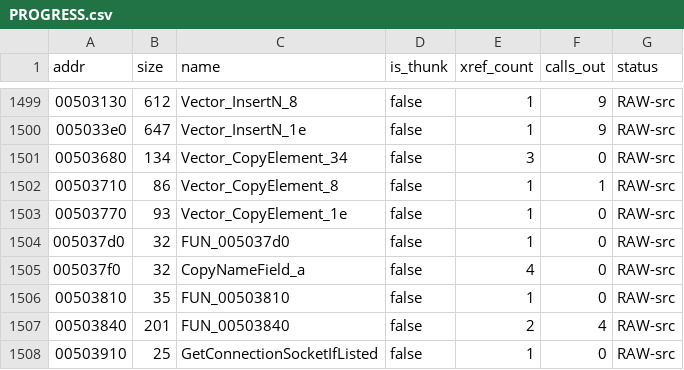
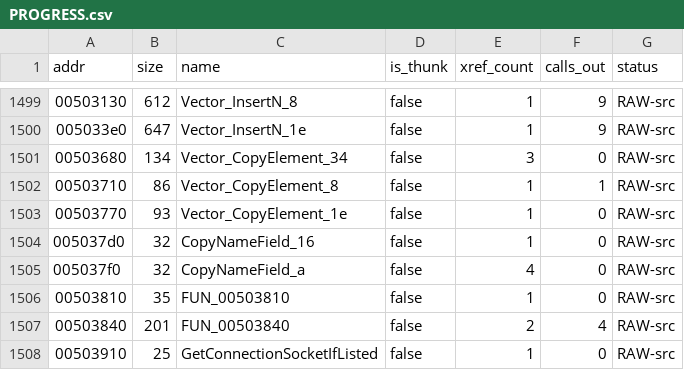
Before and after one commit to colemancda/GunBound-Decomp, a CSV file: PROGRESS.csv, drawn as a sheet; only a part is shown, gaps mark what is left out.

Commit message:
Name the 22-byte counted name copy CopyNameField_16.
FUN_005037d0 is the CopyNameField_12 / _e / _a body at another width:
ESI destination, EDI source, up to 0x14 characters, length byte at
dest+0x15, NUL at dest+len. On that trio's convention the suffix is the
record width, 0x16 bytes. The width is fixed from outside: the one call
site in CommP2POwner_ProcessPacket writes local_48f0 + 0x12 while that
function assembles the 0x34-byte element field by field -
CopyNameField_12 at +0, this at +0x12, CopyNameField_a at +0x28, a word
at +0x32 - before Vector_PushBack_34, and Vector_CopyElement_34 copies
the middle field as char[0x15] with its length at +0x27 = 0x12 + 0x15.

Noted, not fixed: the caller declares that element as separate locals,
so this call writes 22 bytes into a one-byte local_48de - the
split-struct class already flagged for CopyNameField_12's 0x2021 site.
CopyNameField_12's header now mentions the fourth width.

```diff
--- a/PROGRESS.csv
+++ b/PROGRESS.csv
@@ -1503,3 +1503,3 @@ addr,size,name,is_thunk,xref_count,calls_out,status
 00503770,93,Vector_CopyElement_1e,false,1,0,RAW-src
-005037d0,32,FUN_005037d0,false,1,0,RAW-src
+005037d0,32,CopyNameField_16,false,1,0,RAW-src
 005037f0,32,CopyNameField_a,false,4,0,RAW-src
```
Also changed, not shown: 5 other files.
